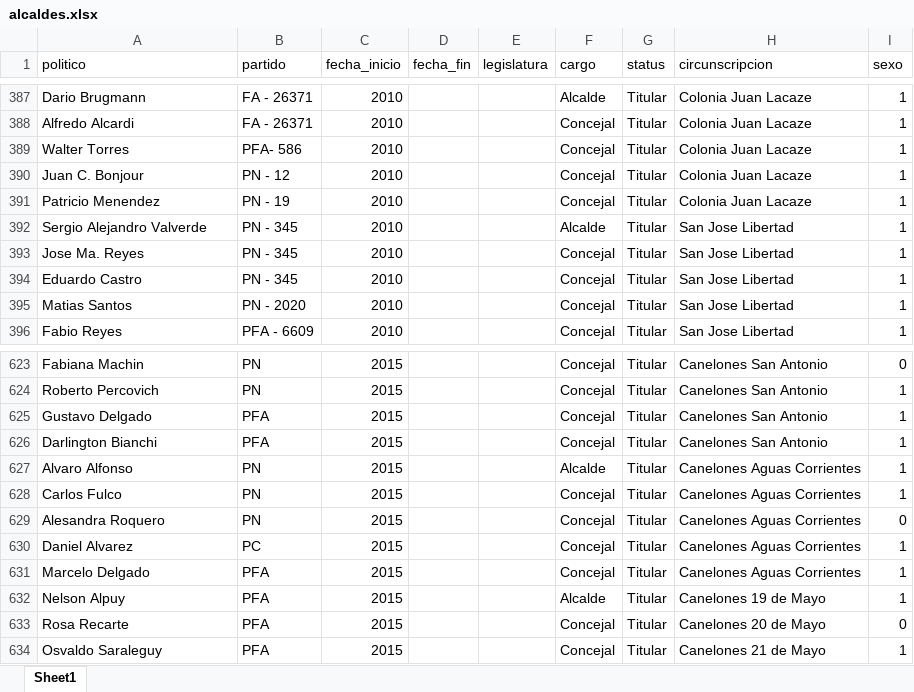
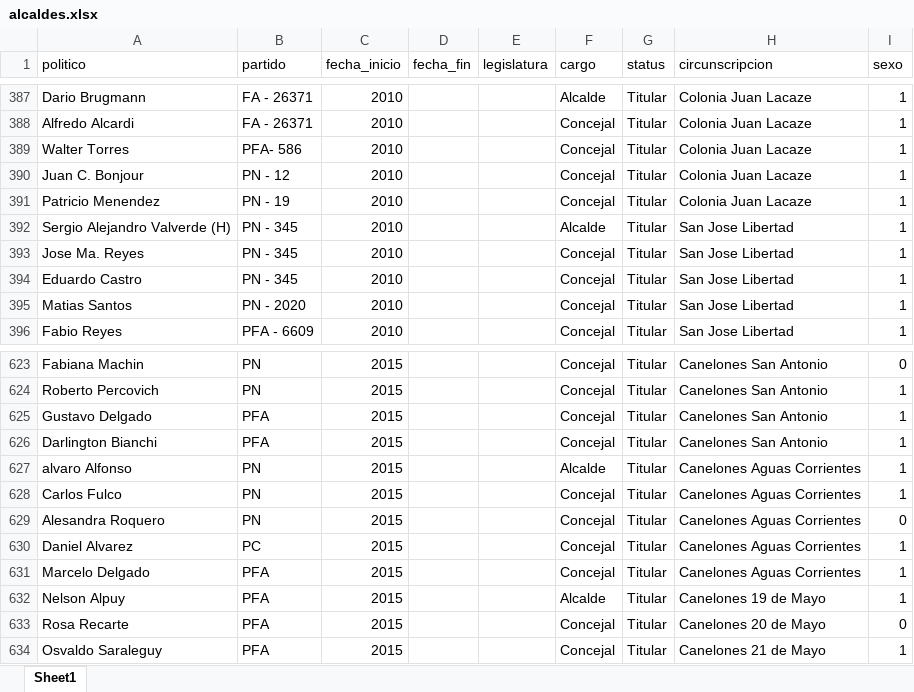
Before and after one commit to Nicolas-Schmidt/puy, an Excel workbook: data-raw/bases_limpias/alcaldes.xlsx, sheet Sheet1, drawn as a sheet; only a part is shown, gaps mark what is left out; values as stored, in another font and other column widths than the file's, no borders; the diff covers the shown part only; the diff names each change by its address in the sheet, - before the commit and + after, or states it on an @@ line.

```diff
--- a/data-raw/bases_limpias/alcaldes.xlsx (sheet Sheet1)
+++ b/data-raw/bases_limpias/alcaldes.xlsx (sheet Sheet1)
-A392 (politico): Sergio Alejandro Valverde
+A392 (politico): Sergio Alejandro Valverde (H)
-A627 (politico): Alvaro Alfonso
+A627 (politico): alvaro Alfonso
```
Also changed, not shown: 49 edited cells elsewhere in this sheet, 3 other files.
